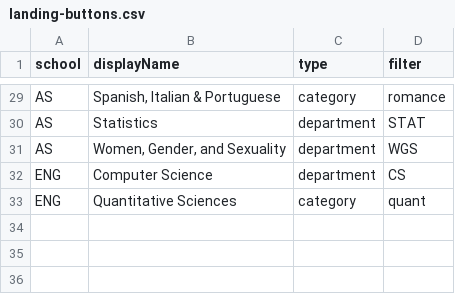
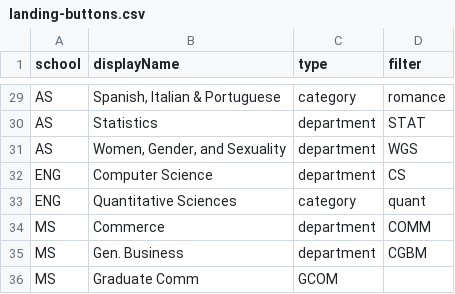
Before and after one commit to jdiamond4/CourseSearch, a CSV file: data/landing-buttons.csv, drawn as a sheet; only a part is shown, gaps mark what is left out.

Commit message:
Update landing-buttons.csv with McIntire classes

```diff
--- a/data/landing-buttons.csv
+++ b/data/landing-buttons.csv
@@ -33 +33,4 @@ ENG,Computer Science,department,CS
 ENG,Quantitative Sciences,category,quant
+MS, Commerce, department, COMM
+MS, Gen. Business, department, CGBM
+MS, Graduate Comm, GCOM
```
